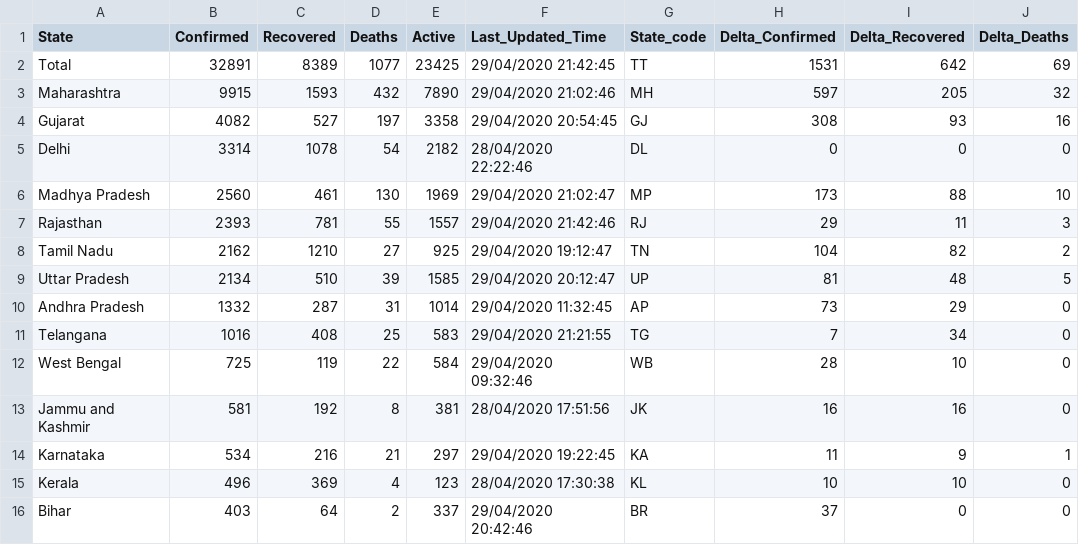
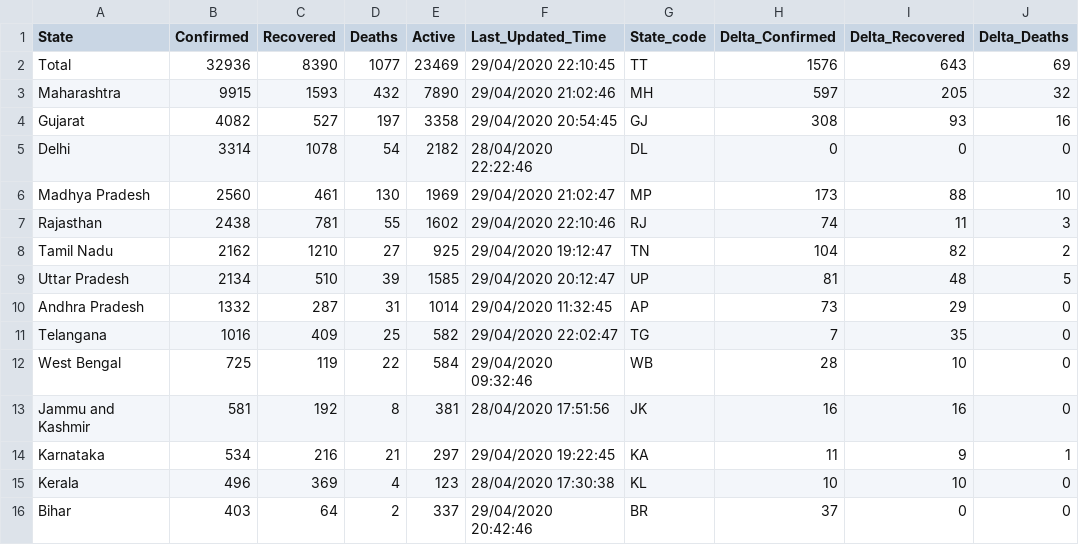
Before and after one commit to wanderingcoderr/api, a CSV file: csv/2020-04-29/state_wise.csv, drawn as a sheet; only a part is shown; the diff names each change by its address in the sheet, - before the commit and + after, or states it on an @@ line.

```diff
--- a/csv/2020-04-29/state_wise.csv
+++ b/csv/2020-04-29/state_wise.csv
-B2 (Confirmed): 32891
+B2 (Confirmed): 32936
-C2 (Recovered): 8389
+C2 (Recovered): 8390
-E2 (Active): 23425
+E2 (Active): 23469
-F2 (Last_Updated_Time): 29/04/2020 21:42:45
+F2 (Last_Updated_Time): 29/04/2020 22:10:45
-H2 (Delta_Confirmed): 1531
+H2 (Delta_Confirmed): 1576
-I2 (Delta_Recovered): 642
+I2 (Delta_Recovered): 643
-B7 (Confirmed): 2393
+B7 (Confirmed): 2438
-E7 (Active): 1557
+E7 (Active): 1602
-F7 (Last_Updated_Time): 29/04/2020 21:42:46
+F7 (Last_Updated_Time): 29/04/2020 22:10:46
-H7 (Delta_Confirmed): 29
+H7 (Delta_Confirmed): 74
-C11 (Recovered): 408
+C11 (Recovered): 409
-E11 (Active): 583
+E11 (Active): 582
-F11 (Last_Updated_Time): 29/04/2020 21:21:55
+F11 (Last_Updated_Time): 29/04/2020 22:02:47
-I11 (Delta_Recovered): 34
+I11 (Delta_Recovered): 35
```
Also changed, not shown: csv/2020-04-29/raw_data3.csv, csv/latest/raw_data3.csv, 9 other files.
